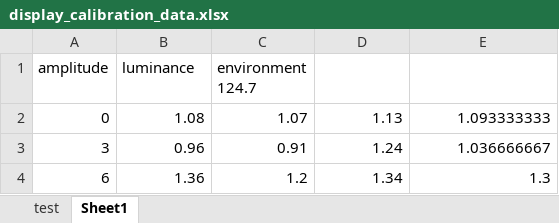
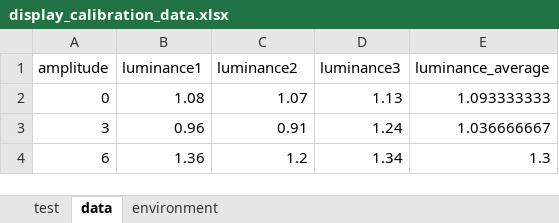
Before and after one commit to dengzhehou/Display-Calibration, an Excel workbook: display_calibration_data.xlsx, sheet data, drawn as a sheet; only a part is shown; values as stored, in another font and other column widths than the file's, no borders; the diff names each change by its address in the sheet, - before the commit and + after, or states it on an @@ line.

```diff
--- a/display_calibration_data.xlsx (sheet data)
+++ b/display_calibration_data.xlsx (sheet data)
-sheet tab: Sheet1
+sheet tab: data
+sheet tab: environment
-B1: luminance
+B1: luminance1
-C1: environment 124.7
+C1: luminance2
-D1: (empty)
+D1: luminance3
-E1: (empty)
+E1: luminance_average
```
Also changed, not shown: 1 other file.
